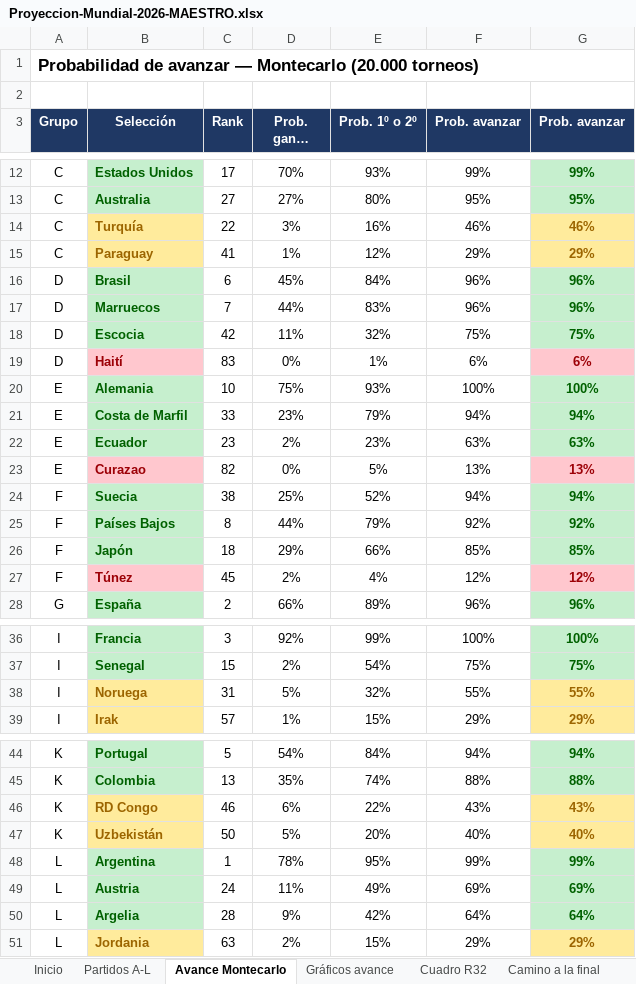
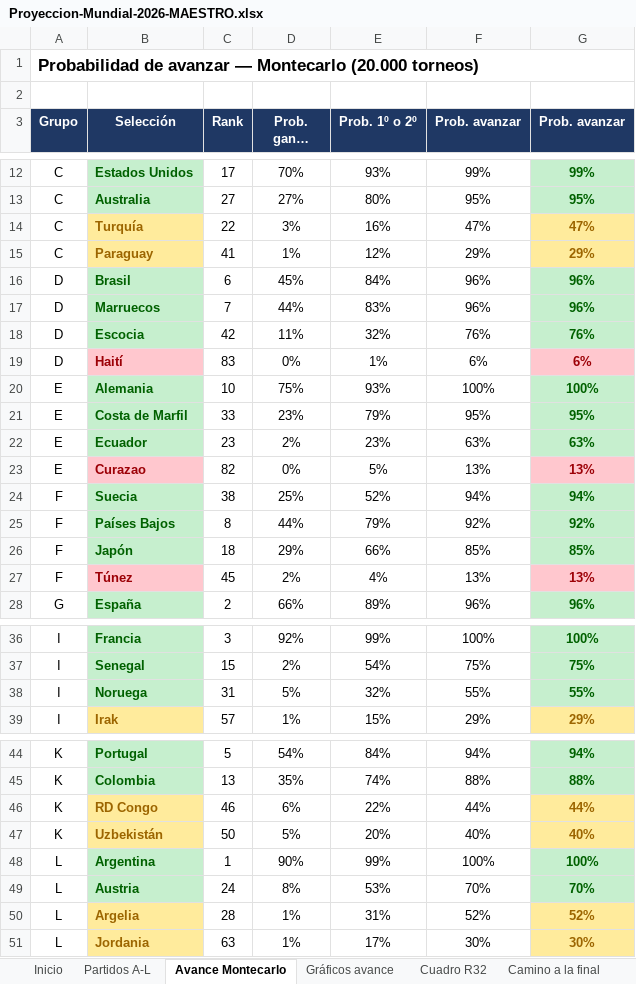
Before and after one commit to vixbee/mundial-2026, an Excel workbook: Proyeccion-Mundial-2026-MAESTRO.xlsx, sheet Avance Montecarlo, drawn as a sheet; only a part is shown, gaps mark what is left out; long unchanged cells end in …; values as stored, in another font and other column widths than the file's, no borders; charts and pictures not drawn; the diff names each change by its address in the sheet, - before the commit and + after, or states it on an @@ line.

```diff
--- a/Proyeccion-Mundial-2026-MAESTRO.xlsx (sheet Avance Montecarlo)
+++ b/Proyeccion-Mundial-2026-MAESTRO.xlsx (sheet Avance Montecarlo)
-F14 (Prob. avanzar): 46%
+F14 (Prob. avanzar): 47%
-G14 (Prob. avanzar): 46%
+G14 (Prob. avanzar): 47%
-F18 (Prob. avanzar): 75%
+F18 (Prob. avanzar): 76%
-G18 (Prob. avanzar): 75%
+G18 (Prob. avanzar): 76%
-F21 (Prob. avanzar): 94%
+F21 (Prob. avanzar): 95%
-G21 (Prob. avanzar): 94%
+G21 (Prob. avanzar): 95%
-F27 (Prob. avanzar): 12%
+F27 (Prob. avanzar): 13%
-G27 (Prob. avanzar): 12%
+G27 (Prob. avanzar): 13%
@@ B38 fill: #FFEB9C → #C6EFCE, text colour: #9C6500 → #006100 @@
@@ G38 fill: #FFEB9C → #C6EFCE, text colour: #9C6500 → #006100 @@
-F46 (Prob. avanzar): 43%
+F46 (Prob. avanzar): 44%
-G46 (Prob. avanzar): 43%
+G46 (Prob. avanzar): 44%
-D48 (Prob. ganar grupo): 78%
+D48 (Prob. ganar grupo): 90%
-E48 (Prob. 1º o 2º): 95%
+E48 (Prob. 1º o 2º): 99%
-F48 (Prob. avanzar): 99%
+F48 (Prob. avanzar): 100%
-G48 (Prob. avanzar): 99%
+G48 (Prob. avanzar): 100%
-D49 (Prob. ganar grupo): 11%
+D49 (Prob. ganar grupo): 8%
-E49 (Prob. 1º o 2º): 49%
+E49 (Prob. 1º o 2º): 53%
-F49 (Prob. avanzar): 69%
+F49 (Prob. avanzar): 70%
-G49 (Prob. avanzar): 69%
+G49 (Prob. avanzar): 70%
@@ B50 fill: #C6EFCE → #FFEB9C, text colour: #006100 → #9C6500 @@
-D50 (Prob. ganar grupo): 9%
+D50 (Prob. ganar grupo): 1%
-E50 (Prob. 1º o 2º): 42%
+E50 (Prob. 1º o 2º): 31%
-F50 (Prob. avanzar): 64%
+F50 (Prob. avanzar): 52%
-G50 (Prob. avanzar): 64%
+G50 (Prob. avanzar): 52%
@@ G50 fill: #C6EFCE → #FFEB9C, text colour: #006100 → #9C6500 @@
-D51 (Prob. ganar grupo): 2%
+D51 (Prob. ganar grupo): 1%
-E51 (Prob. 1º o 2º): 15%
+E51 (Prob. 1º o 2º): 17%
-F51 (Prob. avanzar): 29%
+F51 (Prob. avanzar): 30%
-G51 (Prob. avanzar): 29%
+G51 (Prob. avanzar): 30%
```
Also changed, not shown: sheet Camino a la final, sheet Partidos A-L, sheet Favoritos, other sheet tabs, charts or pictures.
